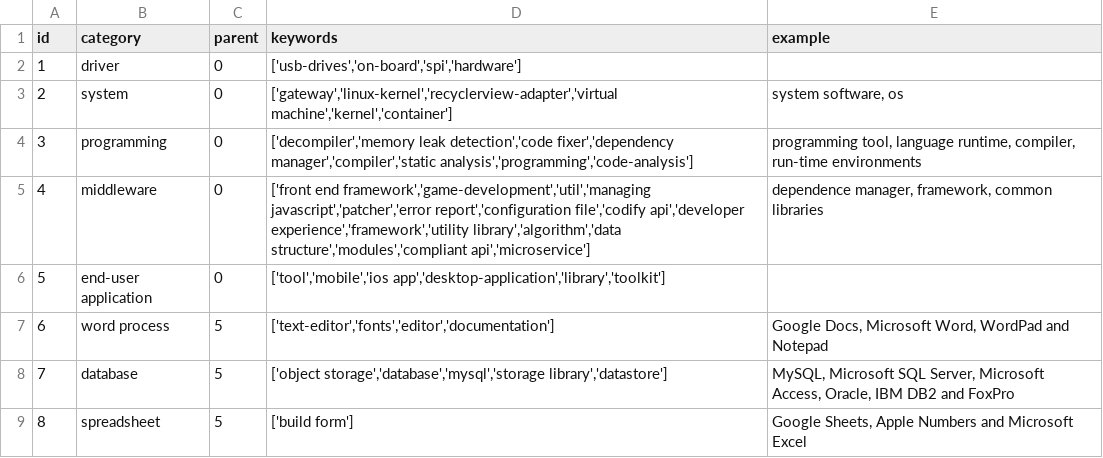
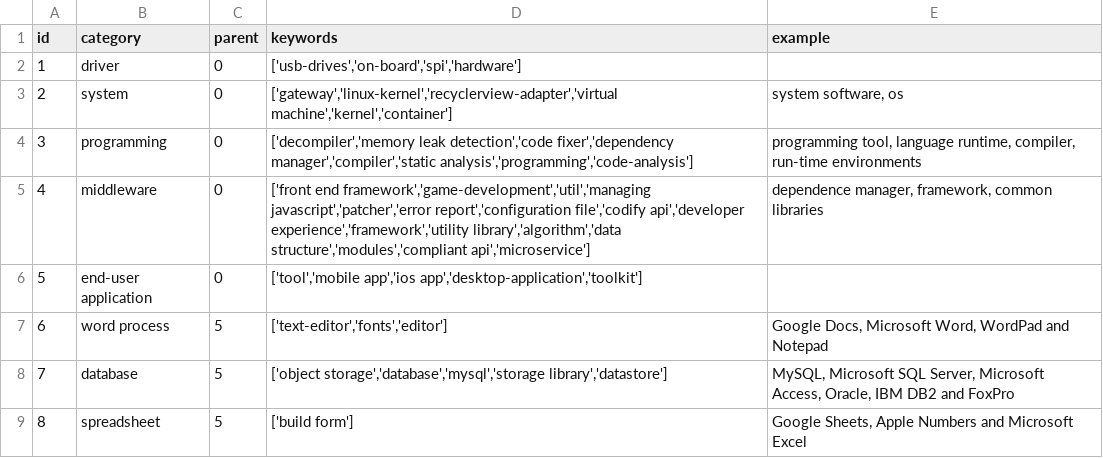
Before and after one commit to Daybreak2019/MultiLangStudy, a CSV file: Data/OriginData/SoftwareCategory.csv, drawn as a sheet; only a part is shown.

```diff
--- a/Data/OriginData/SoftwareCategory.csv
+++ b/Data/OriginData/SoftwareCategory.csv
@@ -5,4 +5,4 @@ id,category,parent,keywords,example
 4,middleware,0,"['front end framework','game-development','util','managing javascript','patcher','error report','configuration file','codify api','developer experience','framework','utility library','algorithm','data structure','modules','compliant api','microservice']","dependence manager, framework, common libraries"
-5,end-user application,0,"['tool','mobile','ios app','desktop-application','library','toolkit']",
-6,word process,5,"['text-editor','fonts','editor','documentation']","Google Docs, Microsoft Word, WordPad and Notepad"
+5,end-user application,0,"['tool','mobile app','ios app','desktop-application','toolkit']",
+6,word process,5,"['text-editor','fonts','editor']","Google Docs, Microsoft Word, WordPad and Notepad"
 7,database,5,"['object storage','database','mysql','storage library','datastore']","MySQL, Microsoft SQL Server, Microsoft Access, Oracle, IBM DB2 and FoxPro"
```
Also changed, not shown: 1 other file.
